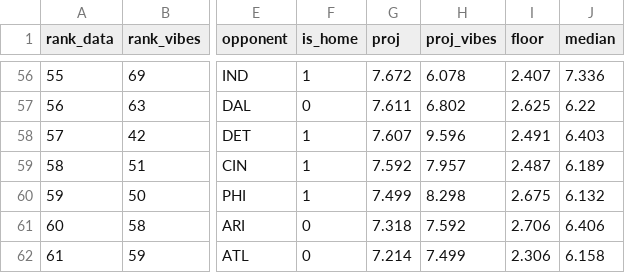
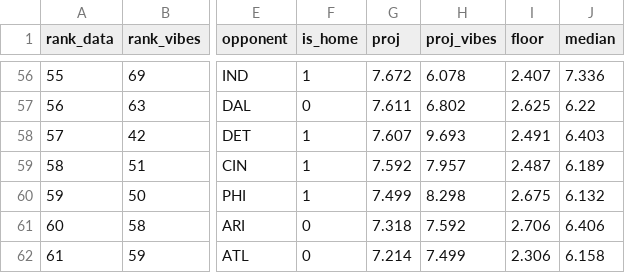
Before and after one commit to maditphillips/The-Delta-Duo, a CSV file: data/weekly/2026/week-05/wr-ppr.csv, drawn as a sheet; only a part is shown, gaps mark what is left out; the diff covers the shown part only; the diff names each change by its address in the sheet, - before the commit and + after, or states it on an @@ line.

```diff
--- a/data/weekly/2026/week-05/wr-ppr.csv
+++ b/data/weekly/2026/week-05/wr-ppr.csv
-H58 (proj_vibes): 9.596
+H58 (proj_vibes): 9.693
```
Also changed, not shown: 1 added row, 1 removed row and 23 edited cells elsewhere in this file, data/weekly/2026/week-05/wr-half.csv, 1 other file.
